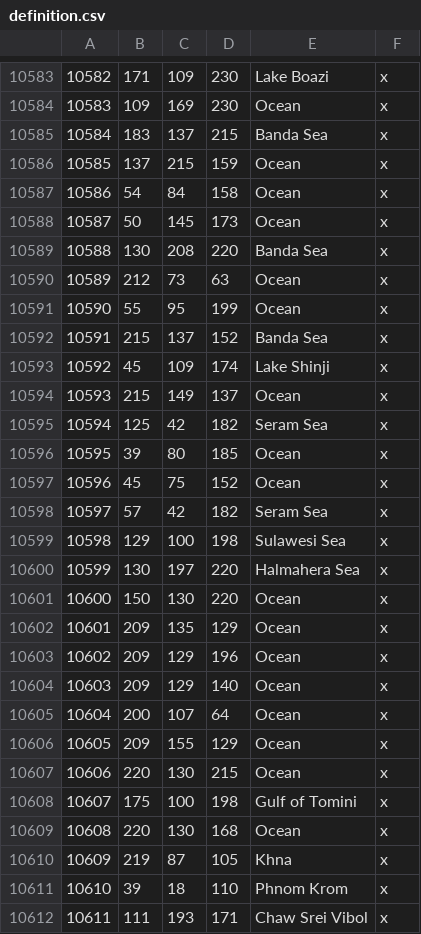
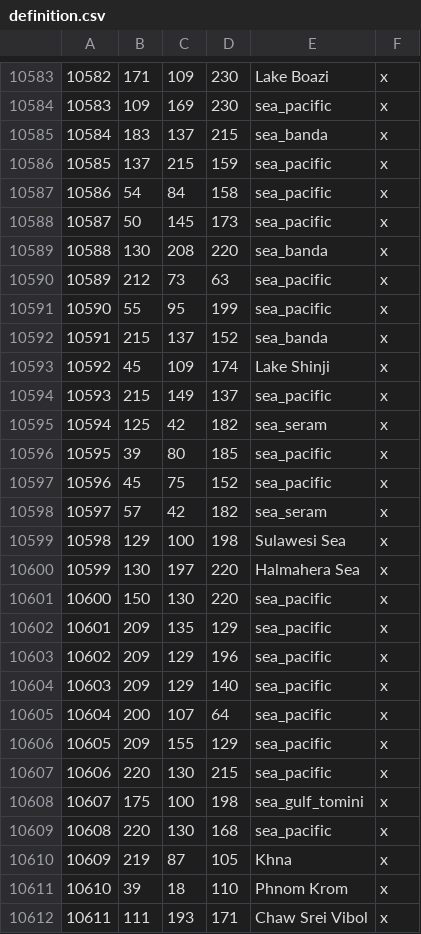
Before and after one commit to Rajas-of-Indochina/mod, a CSV file: indochina/map_data/definition.csv, drawn as a sheet; only a part is shown, gaps mark what is left out; the diff covers the shown part only.

```diff
--- a/indochina/map_data/definition.csv
+++ b/indochina/map_data/definition.csv
@@ -10583,28 +10583,28 @@
 10582;171;109;230;Lake Boazi;x
-10583;109;169;230;Ocean;x
-10584;183;137;215;Banda Sea;x
-10585;137;215;159;Ocean;x
-10586;54;84;158;Ocean;x
-10587;50;145;173;Ocean;x
-10588;130;208;220;Banda Sea;x
-10589;212;73;63;Ocean;x
-10590;55;95;199;Ocean;x
-10591;215;137;152;Banda Sea;x
+10583;109;169;230;sea_pacific;x
+10584;183;137;215;sea_banda;x
+10585;137;215;159;sea_pacific;x
+10586;54;84;158;sea_pacific;x
+10587;50;145;173;sea_pacific;x
+10588;130;208;220;sea_banda;x
+10589;212;73;63;sea_pacific;x
+10590;55;95;199;sea_pacific;x
+10591;215;137;152;sea_banda;x
 10592;45;109;174;Lake Shinji;x
-10593;215;149;137;Ocean;x
-10594;125;42;182;Seram Sea;x
-10595;39;80;185;Ocean;x
-10596;45;75;152;Ocean;x
-10597;57;42;182;Seram Sea;x
+10593;215;149;137;sea_pacific;x
+10594;125;42;182;sea_seram;x
+10595;39;80;185;sea_pacific;x
+10596;45;75;152;sea_pacific;x
+10597;57;42;182;sea_seram;x
 10598;129;100;198;Sulawesi Sea;x
 10599;130;197;220;Halmahera Sea;x
-10600;150;130;220;Ocean;x
-10601;209;135;129;Ocean;x
-10602;209;129;196;Ocean;x
-10603;209;129;140;Ocean;x
-10604;200;107;64;Ocean;x
-10605;209;155;129;Ocean;x
-10606;220;130;215;Ocean;x
-10607;175;100;198;Gulf of Tomini;x
-10608;220;130;168;Ocean;x
+10600;150;130;220;sea_pacific;x
+10601;209;135;129;sea_pacific;x
+10602;209;129;196;sea_pacific;x
+10603;209;129;140;sea_pacific;x
+10604;200;107;64;sea_pacific;x
+10605;209;155;129;sea_pacific;x
+10606;220;130;215;sea_pacific;x
+10607;175;100;198;sea_gulf_tomini;x
+10608;220;130;168;sea_pacific;x
 10609;219;87;105;Khna;x
```
Also changed, not shown: 112 edited cells elsewhere in this file, 2 other files.
